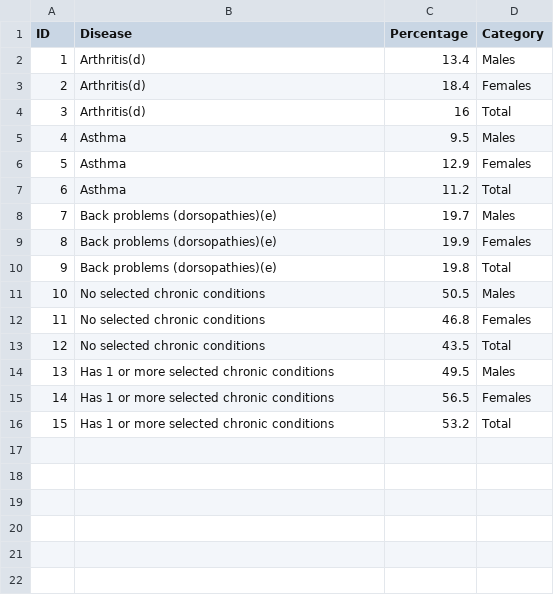
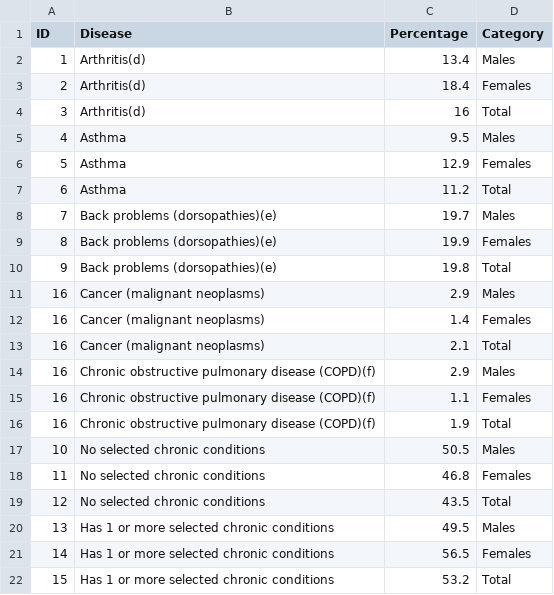
Before and after one commit to Vive0017/AustraliaIncome, a CSV file: chronic3.csv, drawn as a sheet; the diff names each change by its address in the sheet, - before the commit and + after, or states it on an @@ line.

Commit message:
Update chronic3.csv

```diff
--- a/chronic3.csv
+++ b/chronic3.csv
+row 11: 16 | Cancer (malignant neoplasms) | 2.9 | Males
+row 12: 16 | Cancer (malignant neoplasms) | 1.4 | Females
+row 13: 16 | Cancer (malignant neoplasms) | 2.1 | Total
+row 14: 16 | Chronic obstructive pulmonary disease (COPD)(f) | 2.9 | Males
+row 15: 16 | Chronic obstructive pulmonary disease (COPD)(f) | 1.1 | Females
+row 16: 16 | Chronic obstructive pulmonary disease (COPD)(f) | 1.9 | Total
```
